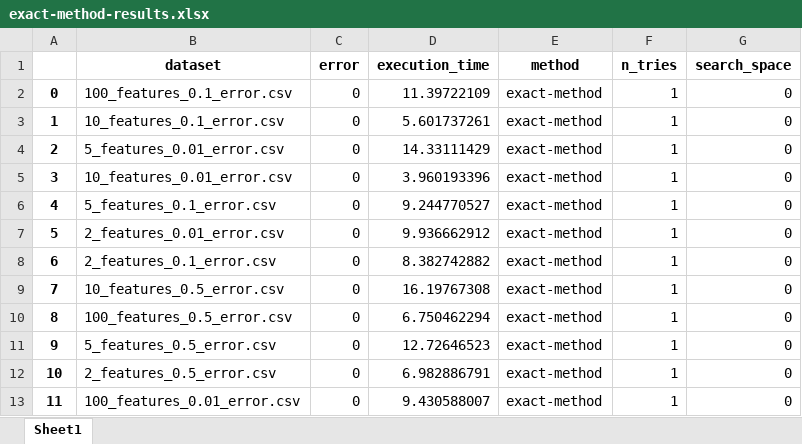
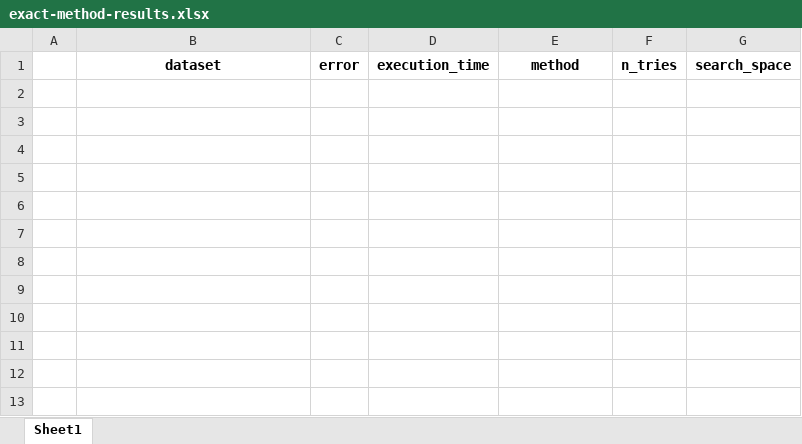
Before and after one commit to victorsanunes/artigo-ipo, an Excel workbook: results/exact-method-results.xlsx, sheet Sheet1, drawn as a sheet; values as stored, in another font and other column widths than the file's, no borders; the diff names each change by its address in the sheet, - before the commit and + after, or states it on an @@ line.

Commit message:
New results for experiments with meta-features

```diff
--- a/results/exact-method-results.xlsx (sheet Sheet1)
+++ b/results/exact-method-results.xlsx (sheet Sheet1)
-row 2: 0 | 100_features_0.1_error.csv | 0 | 11.39722109 | exact-method | 1 | 0
-row 3: 1 | 10_features_0.1_error.csv | 0 | 5.601737261 | exact-method | 1 | 0
-row 4: 2 | 5_features_0.01_error.csv | 0 | 14.33111429 | exact-method | 1 | 0
-row 5: 3 | 10_features_0.01_error.csv | 0 | 3.960193396 | exact-method | 1 | 0
-row 6: 4 | 5_features_0.1_error.csv | 0 | 9.244770527 | exact-method | 1 | 0
-row 7: 5 | 2_features_0.01_error.csv | 0 | 9.936662912 | exact-method | 1 | 0
-row 8: 6 | 2_features_0.1_error.csv | 0 | 8.382742882 | exact-method | 1 | 0
-row 9: 7 | 10_features_0.5_error.csv | 0 | 16.19767308 | exact-method | 1 | 0
-row 10: 8 | 100_features_0.5_error.csv | 0 | 6.750462294 | exact-method | 1 | 0
-row 11: 9 | 5_features_0.5_error.csv | 0 | 12.72646523 | exact-method | 1 | 0
-row 12: 10 | 2_features_0.5_error.csv | 0 | 6.982886791 | exact-method | 1 | 0
-row 13: 11 | 100_features_0.01_error.csv | 0 | 9.430588007 | exact-method | 1 | 0
```
Also changed, not shown: results/bipop-results-ntries30-searchspace0.1.xlsx, results/ipop-results-ntries30-searchspace0.1.xlsx, 1 other file.
